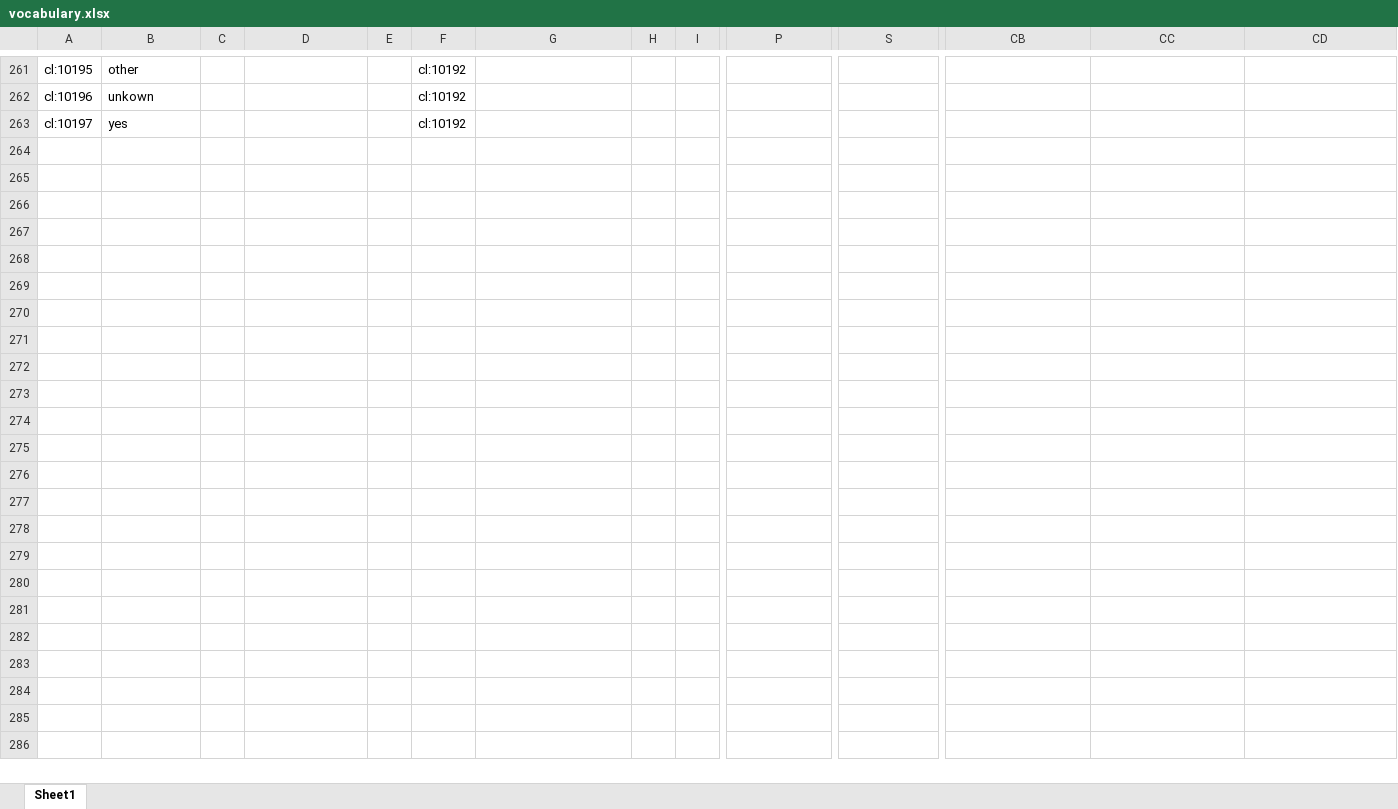
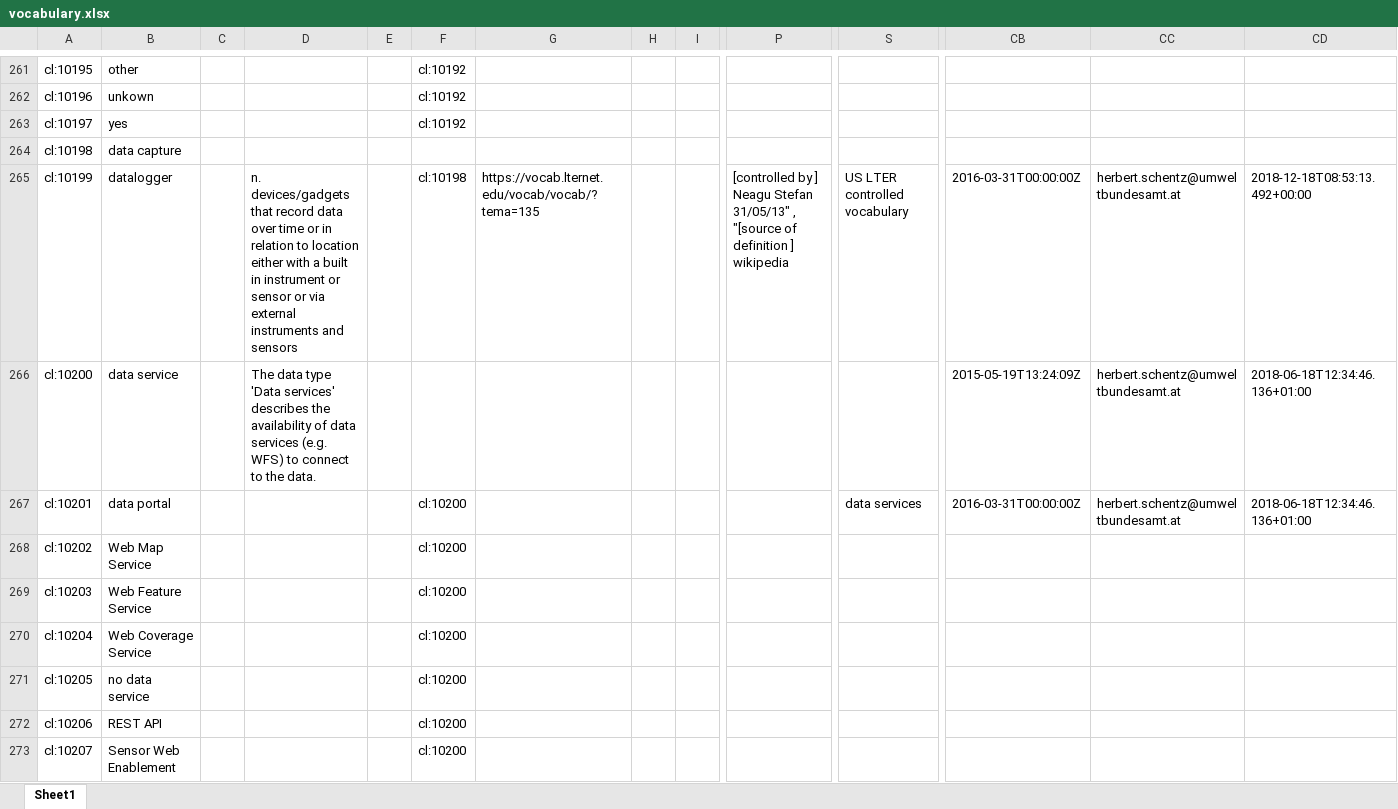
Before and after one commit to LTER-Europe/eLTER_CL, an Excel workbook: vocabulary.xlsx, sheet Sheet1, drawn as a sheet; only a part is shown, gaps mark what is left out; values as stored, in another font and other column widths than the file's, no borders; rows hold the shown columns only; the diff covers the shown part only; the diff names each change by its address in the sheet, - before the commit and + after, or states it on an @@ line.

```diff
--- a/vocabulary.xlsx (sheet Sheet1)
+++ b/vocabulary.xlsx (sheet Sheet1)
+row 264: cl:10198 | data capture
+row 265: cl:10199 | datalogger |  | n. devices/gadgets that record data over time or in relation to location either with a built in instrument or sensor or via external instruments and sensors |  | cl:10198 | https://vocab.lternet.edu/vocab/vocab/?tema=135 |  |  | [controlled by ] Neagu Stefan 31/05/13" , "[source of definition ] wikipedia | US LTER controlled vocabulary | 2016-03-31T00:00:00Z | herbert.schentz@umweltbundesamt.at | 2018-12-18T08:53:13.492+00:00
+row 266: cl:10200 | data service |  | The data type 'Data services' describes the availability of data services (e.g. WFS) to connect to the data. |  |  |  |  |  |  |  | 2015-05-19T13:24:09Z | herbert.schentz@umweltbundesamt.at | 2018-06-18T12:34:46.136+01:00
+row 267: cl:10201 | data portal |  |  |  | cl:10200 |  |  |  |  | data services | 2016-03-31T00:00:00Z | herbert.schentz@umweltbundesamt.at | 2018-06-18T12:34:46.136+01:00
+row 268: cl:10202 | Web Map Service |  |  |  | cl:10200
+row 269: cl:10203 | Web Feature Service |  |  |  | cl:10200
+row 270: cl:10204 | Web Coverage Service |  |  |  | cl:10200
+row 271: cl:10205 | no data service |  |  |  | cl:10200
+row 272: cl:10206 | REST API |  |  |  | cl:10200
+row 273: cl:10207 | Sensor Web Enablement |  |  |  | cl:10200
```
Also changed, not shown: 157 added rows elsewhere in this sheet, 4 other files.
